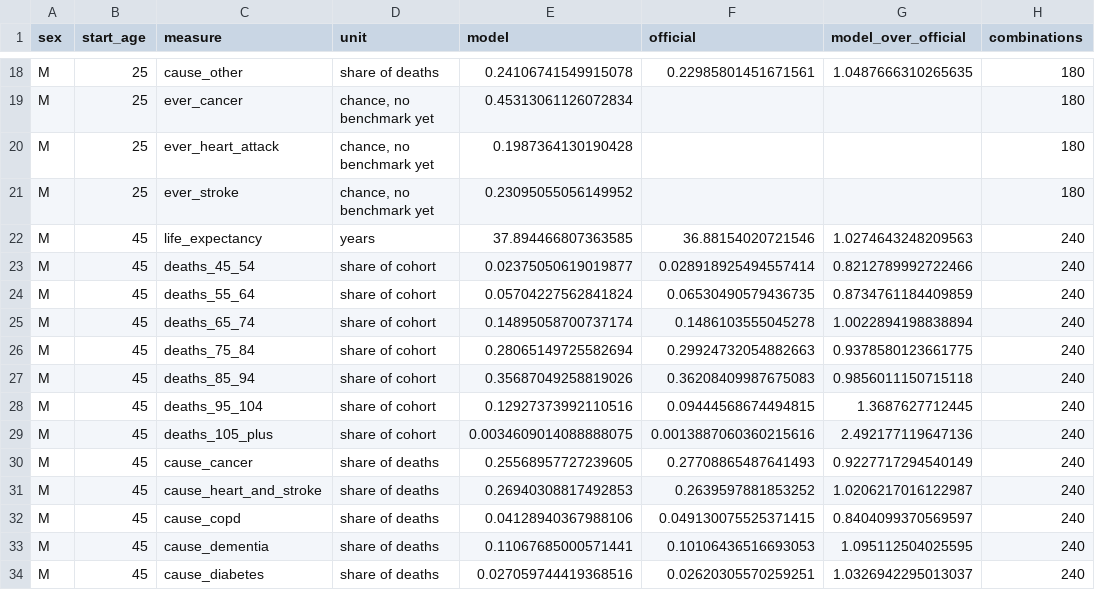
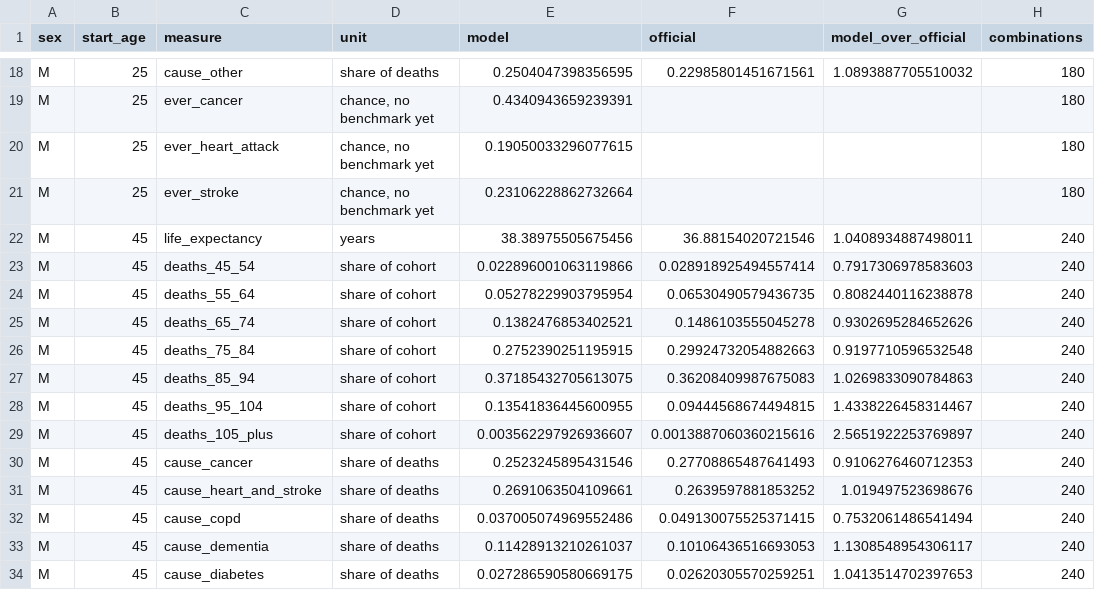
Before and after one commit to soodpratham10/one-life-1000-times, a CSV file: validation/results/population_check.csv, drawn as a sheet; only a part is shown, gaps mark what is left out; the diff covers the shown part only; the diff names each change by its address in the sheet, - before the commit and + after, or states it on an @@ line.

```diff
--- a/validation/results/population_check.csv
+++ b/validation/results/population_check.csv
-E18 (model): 0.24106741549915078
+E18 (model): 0.2504047398356595
-G18 (model_over_official): 1.0487666310265635
+G18 (model_over_official): 1.0893887705510032
-E19 (model): 0.45313061126072834
+E19 (model): 0.4340943659239391
-E20 (model): 0.1987364130190428
+E20 (model): 0.19050033296077615
-E21 (model): 0.23095055056149952
+E21 (model): 0.23106228862732664
-E22 (model): 37.894466807363585
+E22 (model): 38.38975505675456
-G22 (model_over_official): 1.0274643248209563
+G22 (model_over_official): 1.0408934887498011
-E23 (model): 0.02375050619019877
+E23 (model): 0.022896001063119866
-G23 (model_over_official): 0.8212789992722466
+G23 (model_over_official): 0.7917306978583603
-E24 (model): 0.05704227562841824
+E24 (model): 0.05278229903795954
-G24 (model_over_official): 0.8734761184409859
+G24 (model_over_official): 0.8082440116238878
-E25 (model): 0.14895058700737174
+E25 (model): 0.1382476853402521
-G25 (model_over_official): 1.0022894198838894
+G25 (model_over_official): 0.9302695284652626
-E26 (model): 0.28065149725582694
+E26 (model): 0.2752390251195915
-G26 (model_over_official): 0.9378580123661775
+G26 (model_over_official): 0.9197710596532548
-E27 (model): 0.35687049258819026
+E27 (model): 0.37185432705613075
-G27 (model_over_official): 0.9856011150715118
+G27 (model_over_official): 1.0269833090784863
-E28 (model): 0.12927373992110516
+E28 (model): 0.13541836445600955
-G28 (model_over_official): 1.3687627712445
+G28 (model_over_official): 1.4338226458314467
-E29 (model): 0.0034609014088888075
+E29 (model): 0.003562297926936607
-G29 (model_over_official): 2.492177119647136
+G29 (model_over_official): 2.5651922253769897
-E30 (model): 0.25568957727239605
+E30 (model): 0.2523245895431546
-G30 (model_over_official): 0.9227717294540149
+G30 (model_over_official): 0.9106276460712353
-E31 (model): 0.26940308817492853
+E31 (model): 0.2691063504109661
-G31 (model_over_official): 1.0206217016122987
+G31 (model_over_official): 1.019497523698676
-E32 (model): 0.04128940367988106
+E32 (model): 0.037005074969552486
-G32 (model_over_official): 0.8404099370569597
+G32 (model_over_official): 0.7532061486541494
-E33 (model): 0.11067685000571441
+E33 (model): 0.11428913210261037
-G33 (model_over_official): 1.095112504025595
+G33 (model_over_official): 1.1308548954306117
-E34 (model): 0.027059744419368516
+E34 (model): 0.027286590580669175
-G34 (model_over_official): 1.0326942295013037
+G34 (model_over_official): 1.0413514702397653
```
Also changed, not shown: 167 edited cells elsewhere in this file, 13 other files.
